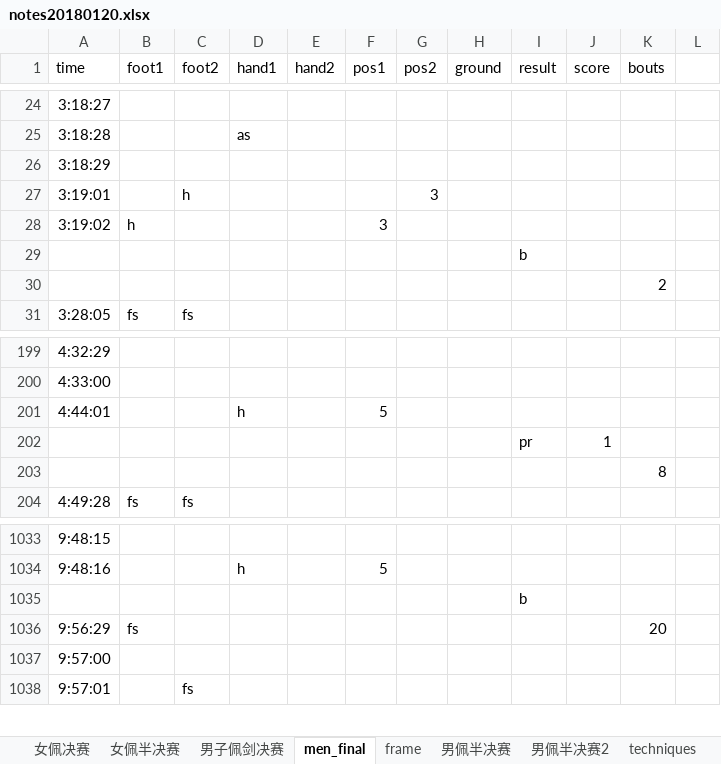
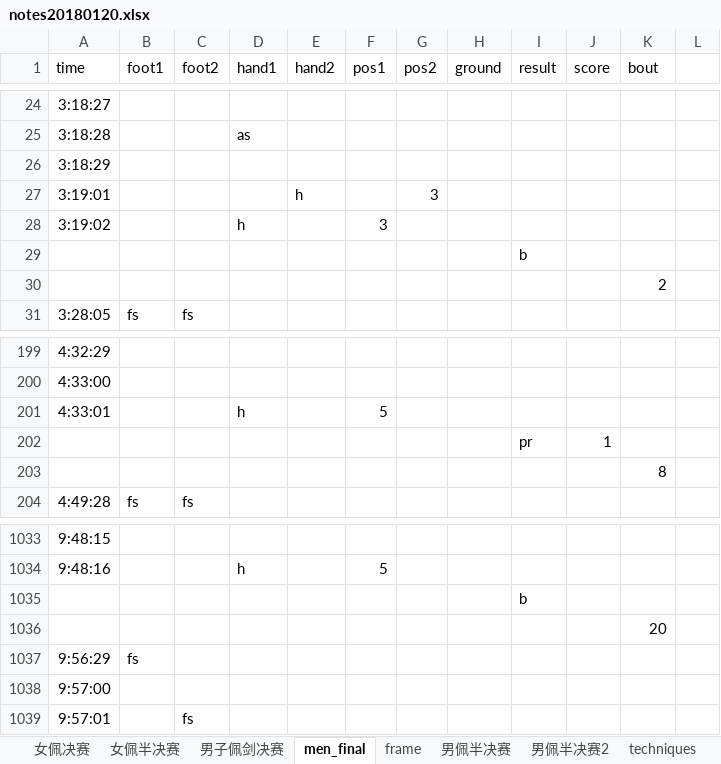
Before and after one commit to ZhangMingdong/FencingVis, an Excel workbook: notes20180120.xlsx, sheet men_final, drawn as a sheet; only a part is shown, gaps mark what is left out; values as stored, in another font and other column widths than the file's, no borders; addresses are those after the commit; the diff names each change by its address in the sheet, - before the commit and + after, or states it on an @@ line.

Commit message:
add bout chart
The boutChart has been added.
The first version of animation, which contains just a circle, has been
finished.
I am prepare for the 2nd version of animation, which have a group of
graphics.

```diff
--- a/notes20180120.xlsx (sheet men_final)
+++ b/notes20180120.xlsx (sheet men_final)
-K1: bouts
+K1: bout
-C27 (foot2): h
+C27 (foot2): (empty)
-E27 (hand2): (empty)
+E27 (hand2): h
-B28 (foot1): h
+B28 (foot1): (empty)
-D28 (hand1): (empty)
+D28 (hand1): h
-A201 (time): 4:44:01
+A201 (time): 4:33:01
+row 1036:  |  |  |  |  |  |  |  |  |  | 20
-K1037 (bout): 20
+K1037 (bout): (empty)
```
Also changed, not shown: 12 other files.
